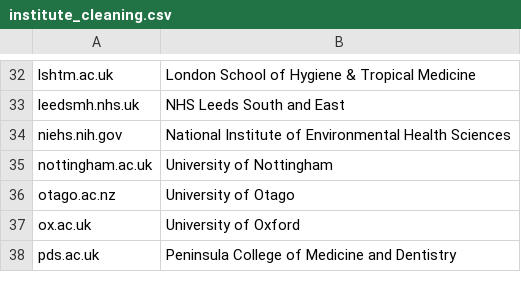
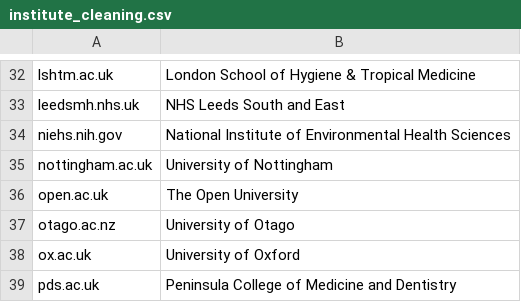
Before and after one commit to OllyButters/puma, a CSV file: config/institute_cleaning.csv, drawn as a sheet; only a part is shown, gaps mark what is left out.

Commit message:
The Open University

```diff
--- a/config/institute_cleaning.csv
+++ b/config/institute_cleaning.csv
@@ -35,2 +35,3 @@ niehs.nih.gov,National Institute of Environmental Health Sciences
 nottingham.ac.uk,University of Nottingham
+open.ac.uk,The Open University
 otago.ac.nz,University of Otago
```
